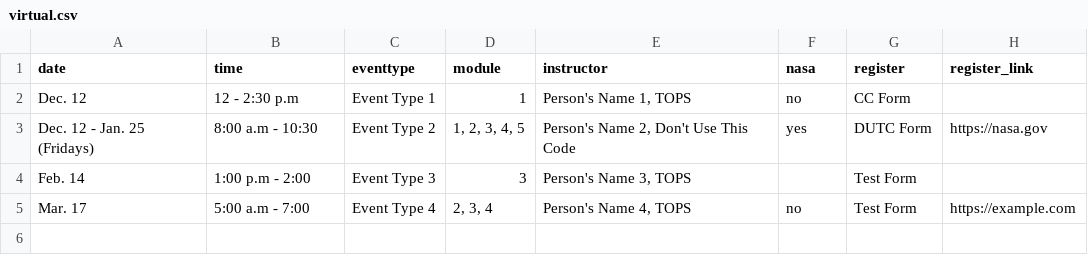
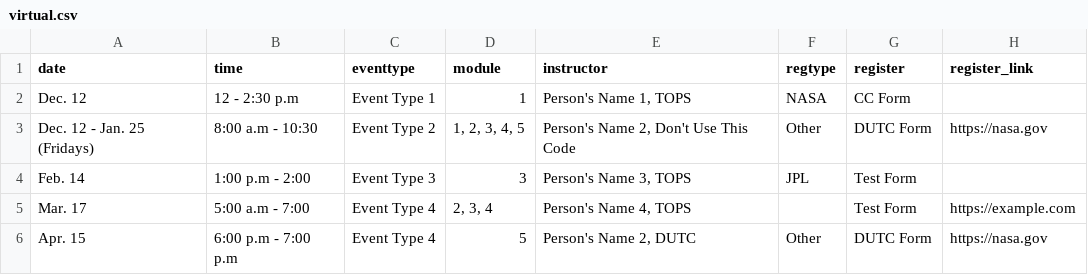
Before and after one commit to bressler1995/TOPS-Website-Front-End, a CSV file: _data/virtual.csv, drawn as a sheet.

Commit message:
Implement new workshop logic into virtual table too

```diff
--- a/_data/virtual.csv
+++ b/_data/virtual.csv
@@ -1,5 +1,6 @@
-date,time,eventtype,module,instructor,nasa,register,register_link
-Dec. 12,12 - 2:30 p.m,Event Type 1,1,"Person's Name 1, TOPS",no,CC Form,
-Dec. 12 - Jan. 25 (Fridays),8:00 a.m - 10:30,Event Type 2,"1, 2, 3, 4, 5","Person's Name 2, Don't Use This Code",yes,DUTC Form,https://nasa.gov
-Feb. 14,1:00 p.m - 2:00,Event Type 3,3,"Person's Name 3, TOPS",,Test Form,
-Mar. 17,5:00 a.m - 7:00,Event Type 4,"2, 3, 4","Person's Name 4, TOPS",no,Test Form,https://example.com
+date,time,eventtype,module,instructor,regtype,register,register_link
+Dec. 12,12 - 2:30 p.m,Event Type 1,1,"Person's Name 1, TOPS",NASA,CC Form,
+Dec. 12 - Jan. 25 (Fridays),8:00 a.m - 10:30,Event Type 2,"1, 2, 3, 4, 5","Person's Name 2, Don't Use This Code",Other,DUTC Form,https://nasa.gov
+Feb. 14,1:00 p.m - 2:00,Event Type 3,3,"Person's Name 3, TOPS",JPL,Test Form,
+Mar. 17,5:00 a.m - 7:00,Event Type 4,"2, 3, 4","Person's Name 4, TOPS",,Test Form,https://example.com
+Apr. 15,6:00 p.m - 7:00 p.m,Event Type 4,5,"Person's Name 2, DUTC",Other,DUTC Form,https://nasa.gov
```
Also changed, not shown: 1 other file.
